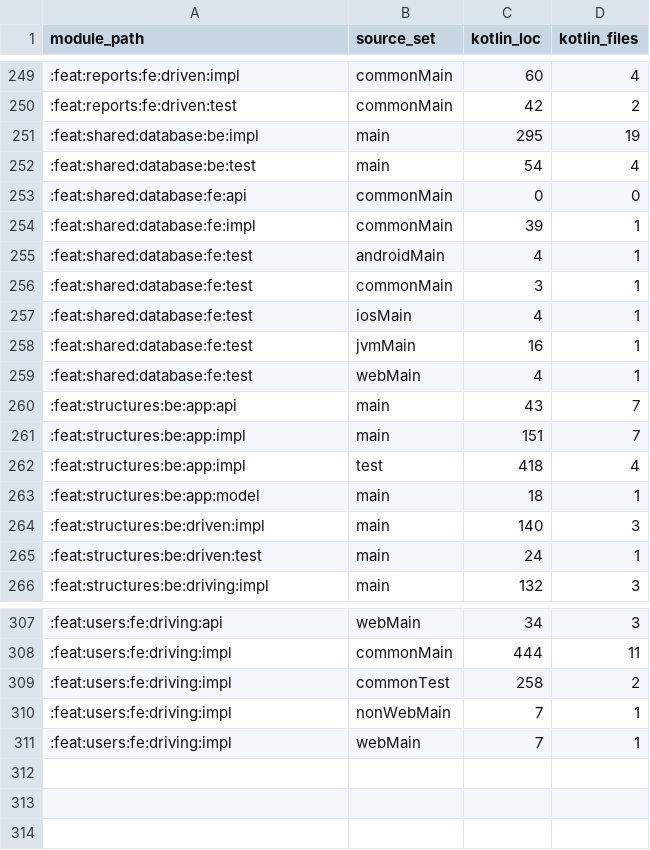
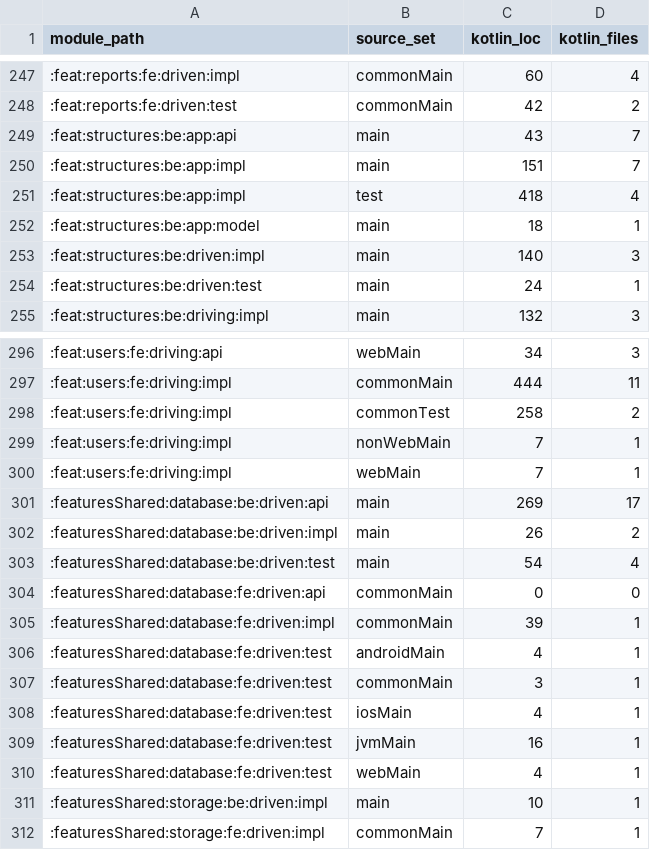
Before and after one commit to timotejAdamec/Snag, a CSV file: analysis/data/loc_per_source_set.csv, drawn as a sheet; only a part is shown, gaps mark what is left out; the diff covers the shown part only.

```diff
--- a/analysis/data/loc_per_source_set.csv
+++ b/analysis/data/loc_per_source_set.csv
@@ -250,11 +248,2 @@ module_path,source_set,kotlin_loc,kotlin_files
 :feat:reports:fe:driven:test,commonMain,42,2
-:feat:shared:database:be:impl,main,295,19
-:feat:shared:database:be:test,main,54,4
-:feat:shared:database:fe:api,commonMain,0,0
-:feat:shared:database:fe:impl,commonMain,39,1
-:feat:shared:database:fe:test,androidMain,4,1
-:feat:shared:database:fe:test,commonMain,3,1
-:feat:shared:database:fe:test,iosMain,4,1
-:feat:shared:database:fe:test,jvmMain,16,1
-:feat:shared:database:fe:test,webMain,4,1
 :feat:structures:be:app:api,main,43,7
@@ -311 +300,13 @@ module_path,source_set,kotlin_loc,kotlin_files
 :feat:users:fe:driving:impl,webMain,7,1
+:featuresShared:database:be:driven:api,main,269,17
+:featuresShared:database:be:driven:impl,main,26,2
+:featuresShared:database:be:driven:test,main,54,4
+:featuresShared:database:fe:driven:api,commonMain,0,0
+:featuresShared:database:fe:driven:impl,commonMain,39,1
+:featuresShared:database:fe:driven:test,androidMain,4,1
+:featuresShared:database:fe:driven:test,commonMain,3,1
+:featuresShared:database:fe:driven:test,iosMain,4,1
+:featuresShared:database:fe:driven:test,jvmMain,16,1
+:featuresShared:database:fe:driven:test,webMain,4,1
+:featuresShared:storage:be:driven:impl,main,10,1
+:featuresShared:storage:fe:driven:impl,commonMain,7,1
```
Also changed, not shown: 2 removed rows elsewhere in this file, analysis/data/sharing_report_with_loc.csv, 5 other files.
